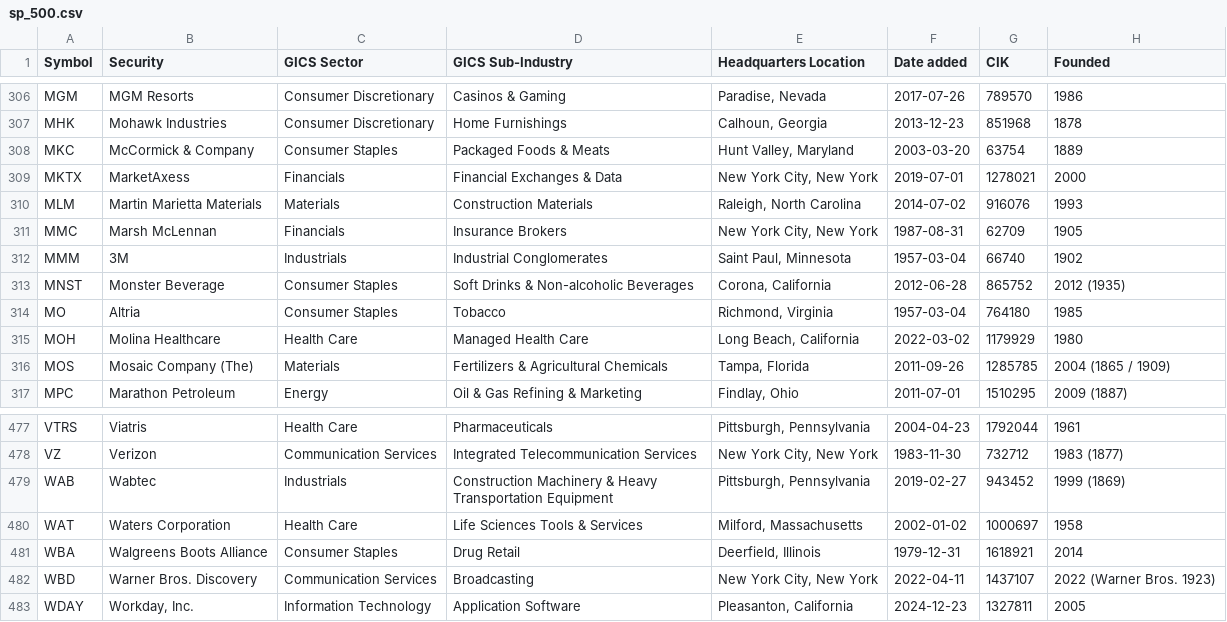
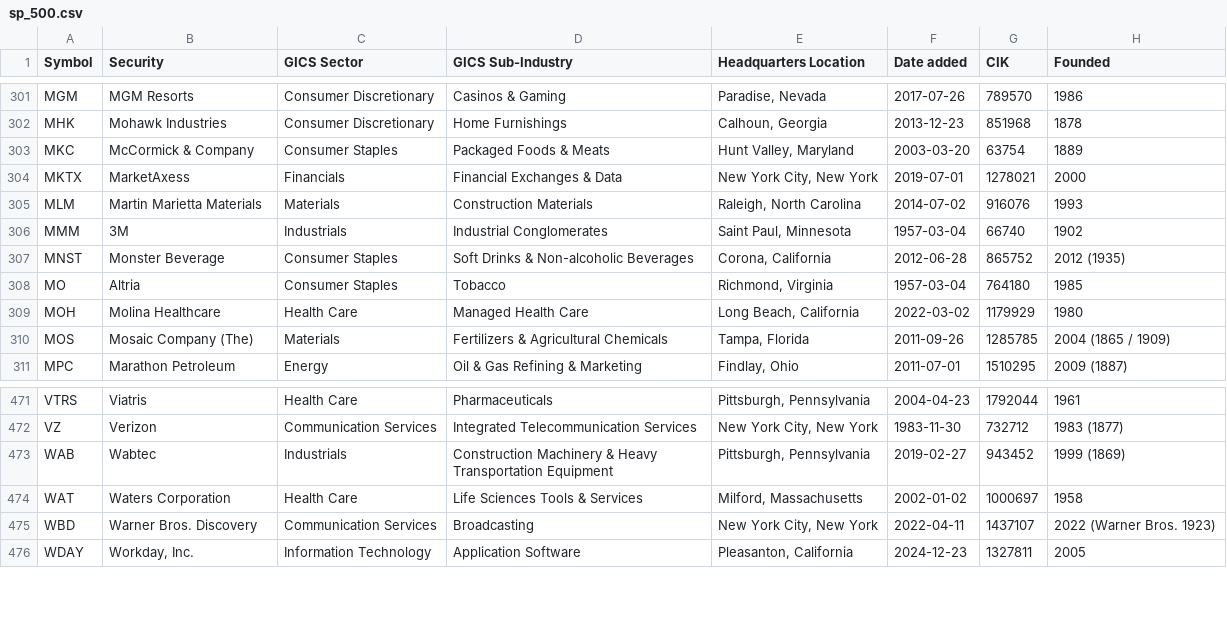
Before and after one commit to prakhar2k06/Multi-Factor-Stock-Ranking-Engine, a CSV file: backend/data/sp_500.csv, drawn as a sheet; only a part is shown, gaps mark what is left out; the diff covers the shown part only; the diff names each change by its address in the sheet, - before the commit and + after, or states it on an @@ line.

```diff
--- a/backend/data/sp_500.csv
+++ b/backend/data/sp_500.csv
-row 311: MMC | Marsh McLennan | Financials | Insurance Brokers | New York City, New York | 1987-08-31 | 62709 | 1905
-row 481: WBA | Walgreens Boots Alliance | Consumer Staples | Drug Retail | Deerfield, Illinois | 1979-12-31 | 1618921 | 2014
```
Also changed, not shown: 5 removed rows elsewhere in this file.
